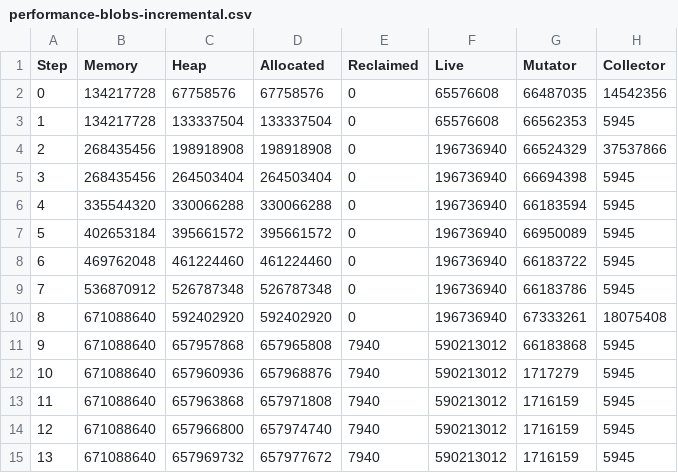
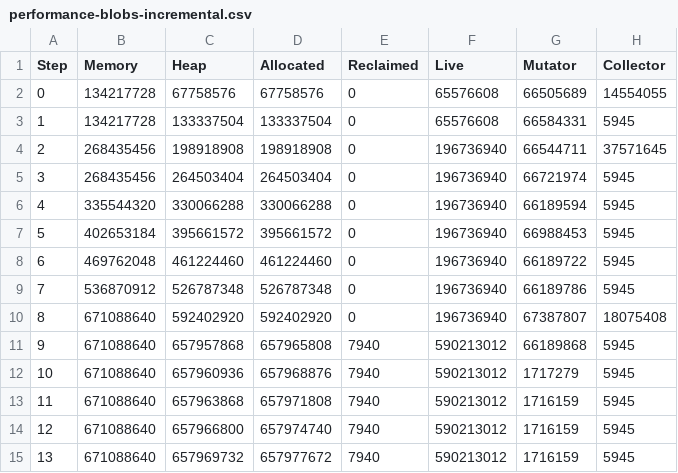
Before and after one commit to luc-blaeser/gcbench, a CSV file: reports/performance-blobs-incremental.csv, drawn as a sheet; only a part is shown; the diff covers the shown part only.

```diff
--- a/reports/performance-blobs-incremental.csv
+++ b/reports/performance-blobs-incremental.csv
@@ -1,12 +1,12 @@
 Step, Memory, Heap, Allocated, Reclaimed, Live, Mutator, Collector
-0, 134217728, 67758576, 67758576, 0, 65576608, 66487035, 14542356
-1, 134217728, 133337504, 133337504, 0, 65576608, 66562353, 5945
-2, 268435456, 198918908, 198918908, 0, 196736940, 66524329, 37537866
-3, 268435456, 264503404, 264503404, 0, 196736940, 66694398, 5945
-4, 335544320, 330066288, 330066288, 0, 196736940, 66183594, 5945
-5, 402653184, 395661572, 395661572, 0, 196736940, 66950089, 5945
-6, 469762048, 461224460, 461224460, 0, 196736940, 66183722, 5945
-7, 536870912, 526787348, 526787348, 0, 196736940, 66183786, 5945
-8, 671088640, 592402920, 592402920, 0, 196736940, 67333261, 18075408
-9, 671088640, 657957868, 657965808, 7940, 590213012, 66183868, 5945
+0, 134217728, 67758576, 67758576, 0, 65576608, 66505689, 14554055
+1, 134217728, 133337504, 133337504, 0, 65576608, 66584331, 5945
+2, 268435456, 198918908, 198918908, 0, 196736940, 66544711, 37571645
+3, 268435456, 264503404, 264503404, 0, 196736940, 66721974, 5945
+4, 335544320, 330066288, 330066288, 0, 196736940, 66189594, 5945
+5, 402653184, 395661572, 395661572, 0, 196736940, 66988453, 5945
+6, 469762048, 461224460, 461224460, 0, 196736940, 66189722, 5945
+7, 536870912, 526787348, 526787348, 0, 196736940, 66189786, 5945
+8, 671088640, 592402920, 592402920, 0, 196736940, 67387807, 18075408
+9, 671088640, 657957868, 657965808, 7940, 590213012, 66189868, 5945
 10, 671088640, 657960936, 657968876, 7940, 590213012, 1717279, 5945
```
Also changed, not shown: 24 edited cells elsewhere in this file, reports/performance-asset-storage-incremental.csv, reports/performance-btree-map-incremental.csv, 33 other files.
